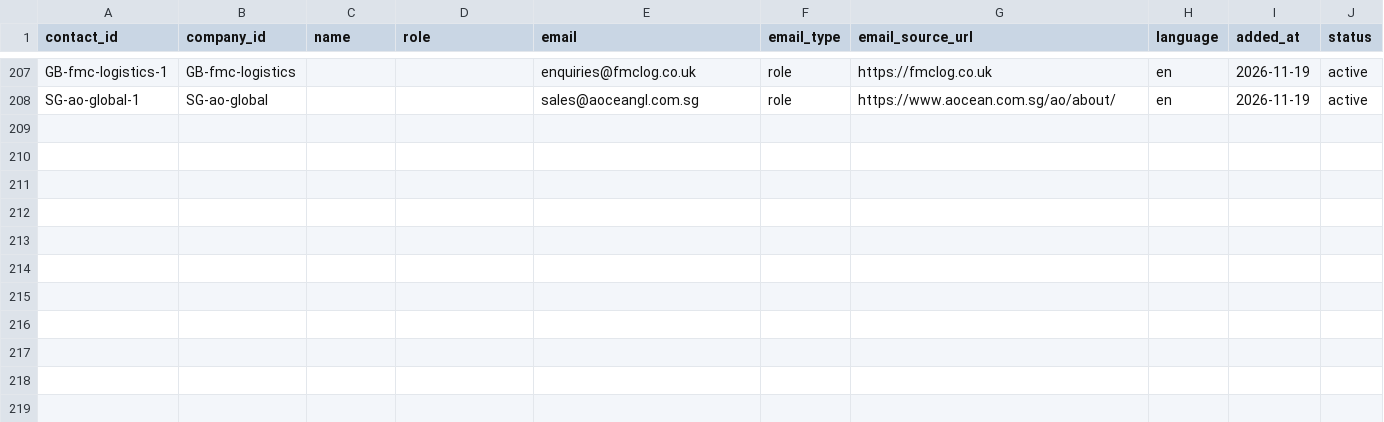
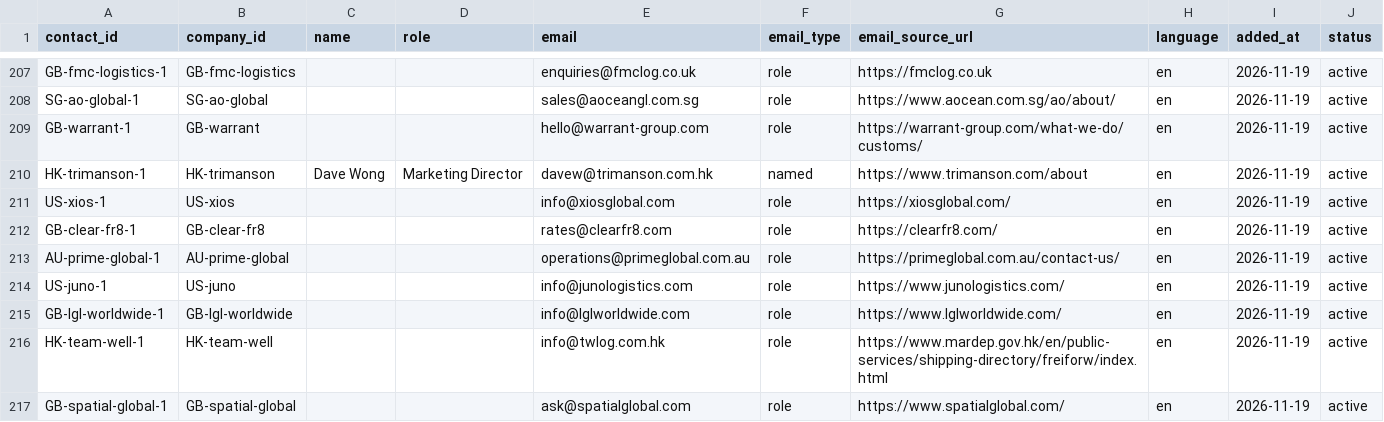
Before and after one commit to ratifplus/tiph-outreach, a CSV file: data/contacts.csv, drawn as a sheet; only a part is shown, gaps mark what is left out.

```diff
--- a/data/contacts.csv
+++ b/data/contacts.csv
@@ -208 +208,10 @@ GB-fmc-logistics-1,GB-fmc-logistics,,,enquiries@fmclog.co.uk,role,https://fmclog
 SG-ao-global-1,SG-ao-global,,,sales@aoceangl.com.sg,role,https://www.aocean.com.sg/ao/about/,en,2026-11-19,active
+GB-warrant-1,GB-warrant,,,hello@warrant-group.com,role,https://warrant-group.com/what-we-do/customs/,en,2026-11-19,active
+HK-trimanson-1,HK-trimanson,Dave Wong,Marketing Director,davew@trimanson.com.hk,named,https://www.trimanson.com/about,en,2026-11-19,active
+US-xios-1,US-xios,,,info@xiosglobal.com,role,https://xiosglobal.com/,en,2026-11-19,active
+GB-clear-fr8-1,GB-clear-fr8,,,rates@clearfr8.com,role,https://clearfr8.com/,en,2026-11-19,active
+AU-prime-global-1,AU-prime-global,,,operations@primeglobal.com.au,role,https://primeglobal.com.au/contact-us/,en,2026-11-19,active
+US-juno-1,US-juno,,,info@junologistics.com,role,https://www.junologistics.com/,en,2026-11-19,active
+GB-lgl-worldwide-1,GB-lgl-worldwide,,,info@lglworldwide.com,role,https://www.lglworldwide.com/,en,2026-11-19,active
+HK-team-well-1,HK-team-well,,,info@twlog.com.hk,role,https://www.mardep.gov.hk/en/public-services/shipping-directory/freiforw/index.html,en,2026-11-19,active
+GB-spatial-global-1,GB-spatial-global,,,ask@spatialglobal.com,role,https://www.spatialglobal.com/,en,2026-11-19,active
```
Also changed, not shown: data/companies.csv, data/messages.csv, 4 other files.
